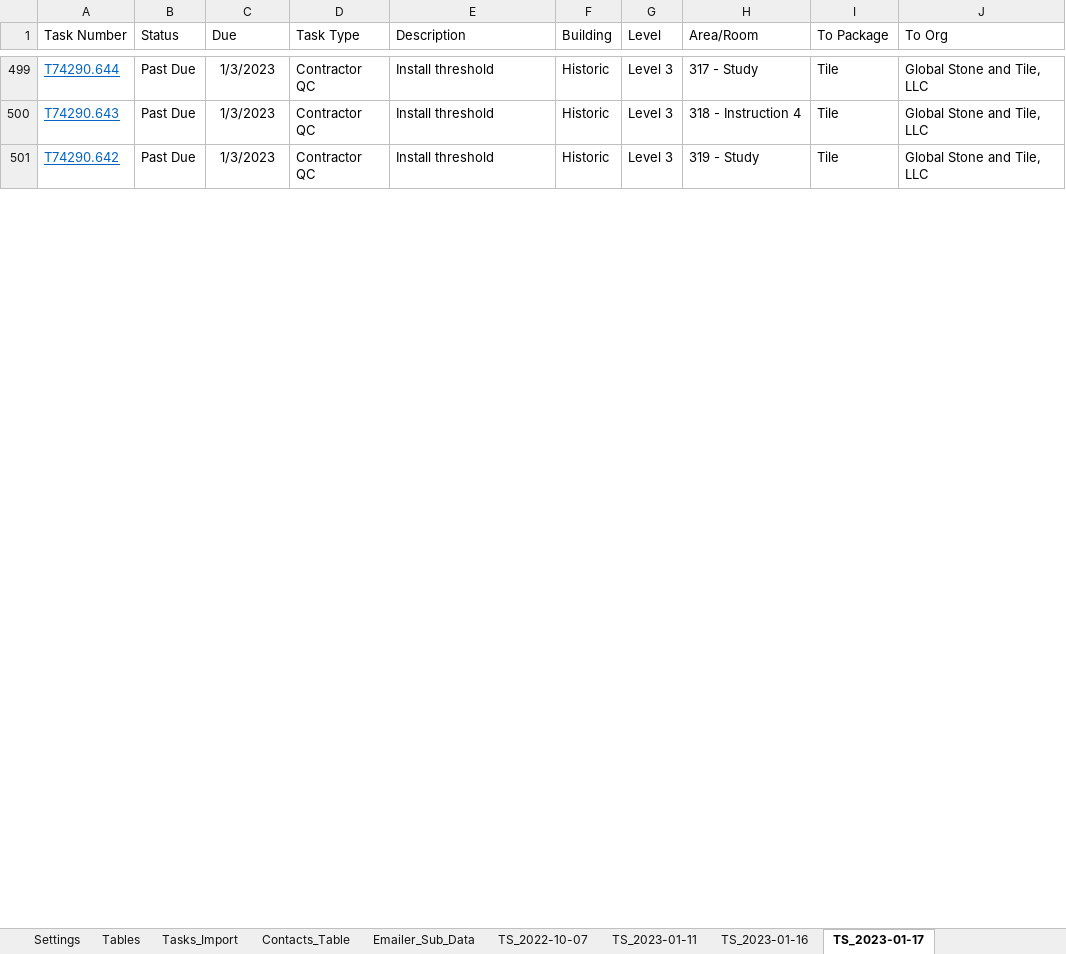
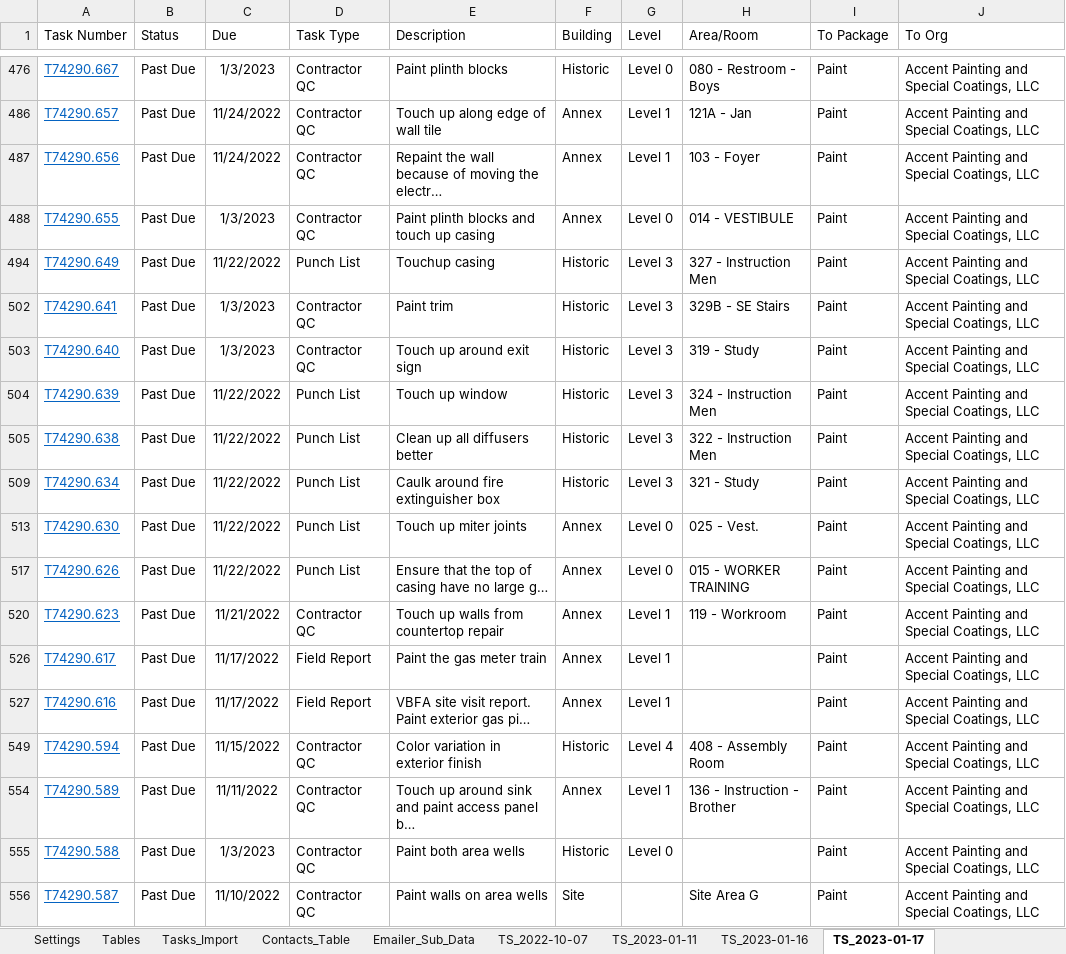
Before and after one commit to CamronWalker/fieldview-task-summary, an Excel workbook: FieldView Task Viewer.xlsm, sheet TS_2023-01-17, drawn as a sheet; only a part is shown, gaps mark what is left out; values as stored, in another font and other column widths than the file's, no borders; conditional formats and table styles not drawn; addresses are those after the commit; the diff covers the shown part only; the diff names each change by its address in the sheet, - before the commit and + after, or states it on an @@ line.

```diff
--- a/FieldView Task Viewer.xlsm (sheet TS_2023-01-17)
+++ b/FieldView Task Viewer.xlsm (sheet TS_2023-01-17)
-A476 (Task Number): T74290.644
+A476 (Task Number): T74290.667
-E476 (Description): Install threshold
+E476 (Description): Paint plinth blocks
-G476 (Level): Level 3
+G476 (Level): Level 0
-H476 (Area/Room): 317 - Study
+H476 (Area/Room): 080 - Restroom - Boys
-I476 (To Package): Tile
+I476 (To Package): Paint
-J476 (To Org): Global Stone and Tile, LLC
+J476 (To Org): Accent Painting and Special Coatings, LLC
@@ row 486 unhidden: T74290.657 | Past Due | 11/24/2022 | Contractor QC | Touch up along edge of wall tile | Annex | Level 1 | 121A - Jan | Paint | Accent Painting and Special Coatings, LLC @@
@@ row 487 unhidden: T74290.656 | Past Due | 11/24/2022 | Contractor QC | Repaint the wall because of moving the electr… | Annex | Level 1 | 103 - Foyer | Paint | Accent Painting and Special Coatings, LLC @@
@@ row 488 unhidden: T74290.655 | Past Due | 1/3/2023 | Contractor QC | Paint plinth blocks and touch up casing | Annex | Level 0 | 014 - VESTIBULE | Paint | Accent Painting and Special Coatings, LLC @@
@@ row 494 unhidden: T74290.649 | Past Due | 11/22/2022 | Punch List | Touchup casing￼ | Historic | Level 3 | 327 - Instruction Men | Paint | Accent Painting and Special Coatings, LLC @@
-A502 (Task Number): T74290.643
+A502 (Task Number): T74290.641
-E502 (Description): Install threshold
+E502 (Description): Paint trim
-H502 (Area/Room): 318 - Instruction 4
+H502 (Area/Room): 329B - SE Stairs
-I502:I503 (To Package): Tile
+I502:I503 (To Package): Paint
-J502:J503 (To Org): Global Stone and Tile, LLC
+J502:J503 (To Org): Accent Painting and Special Coatings, LLC
-A503 (Task Number): T74290.642
+A503 (Task Number): T74290.640
-E503 (Description): Install threshold
+E503 (Description): Touch up around exit sign
@@ row 504 unhidden: T74290.639 | Past Due | 11/22/2022 | Punch List | Touch up window | Historic | Level 3 | 324 - Instruction Men | Paint | Accent Painting and Special Coatings, LLC @@
@@ row 505 unhidden: T74290.638 | Past Due | 11/22/2022 | Punch List | Clean up all diffusers better | Historic | Level 3 | 322 - Instruction Men | Paint | Accent Painting and Special Coatings, LLC @@
@@ row 509 unhidden: T74290.634 | Past Due | 11/22/2022 | Punch List | Caulk around fire extinguisher box | Historic | Level 3 | 321 - Study | Paint | Accent Painting and Special Coatings, LLC @@
@@ row 513 unhidden: T74290.630 | Past Due | 11/22/2022 | Punch List | Touch up miter joints | Annex | Level 0 | 025 - Vest. | Paint | Accent Painting and Special Coatings, LLC @@
@@ row 517 unhidden: T74290.626 | Past Due | 11/22/2022 | Punch List | Ensure that the top of casing have no large g… | Annex | Level 0 | 015 - WORKER TRAINING | Paint | Accent Painting and Special Coatings, LLC @@
@@ row 520 unhidden: T74290.623 | Past Due | 11/21/2022 | Contractor QC | Touch up walls from countertop repair | Annex | Level 1 | 119 - Workroom | Paint | Accent Painting and Special Coatings, LLC @@
@@ row 526 unhidden: T74290.617 | Past Due | 11/17/2022 | Field Report | Paint the gas meter train | Annex | Level 1 |  | Paint | Accent Painting and Special Coatings, LLC @@
@@ row 527 unhidden: T74290.616 | Past Due | 11/17/2022 | Field Report | VBFA site visit report. Paint exterior gas pi… | Annex | Level 1 |  | Paint | Accent Painting and Special Coatings, LLC @@
@@ row 549 unhidden: T74290.594 | Past Due | 11/15/2022 | Contractor QC | Color variation in exterior finish | Historic | Level 4 | 408 - Assembly Room | Paint | Accent Painting and Special Coatings, LLC @@
@@ row 554 unhidden: T74290.589 | Past Due | 11/11/2022 | Contractor QC | Touch up around sink and paint access panel b… | Annex | Level 1 | 136 - Instruction - Brother | Paint | Accent Painting and Special Coatings, LLC @@
@@ row 555 unhidden: T74290.588 | Past Due | 1/3/2023 | Contractor QC | Paint both area wells | Historic | Level 0 |  | Paint | Accent Painting and Special Coatings, LLC @@
@@ row 556 unhidden: T74290.587 | Past Due | 11/10/2022 | Contractor QC | Paint walls on area wells | Site |  | Site Area G | Paint | Accent Painting and Special Coatings, LLC @@
```
Also changed, not shown: 144 hidden or unhidden rows and 56 edited cells elsewhere in this sheet, sheet Emailer_Sub_Data, sheet Emailer, formulas that keep their value, charts or pictures, 2 other files.
